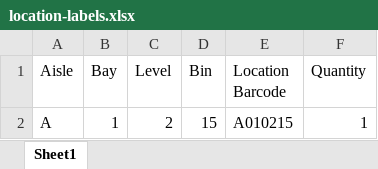
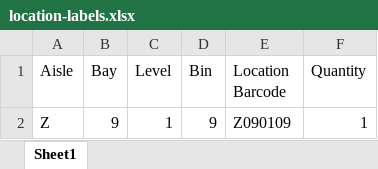
Before and after one commit to ethanmalmquist/Label-Printer-V2, an Excel workbook: data/location-labels.xlsx, sheet Sheet1, drawn as a sheet; values as stored, in another font and other column widths than the file's, no borders; removed rows and columns are numbered as before the commit, all else as after; the diff names each change by its address in the sheet, - before the commit and + after, or states it on an @@ line.

```diff
--- a/data/location-labels.xlsx (sheet Sheet1)
+++ b/data/location-labels.xlsx (sheet Sheet1)
-row 2: A | 1 | 2 | 15 | A010215 | 1
+row 2: Z | 9 | 1 | 9 | Z090109 | 1
```
Also changed, not shown: data/product-labels.xlsx, 33 other files.
